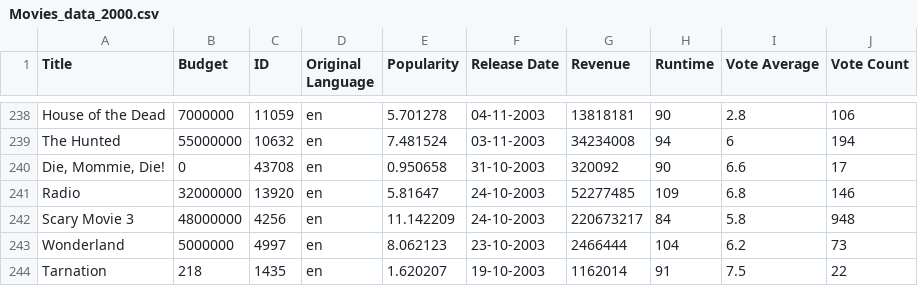
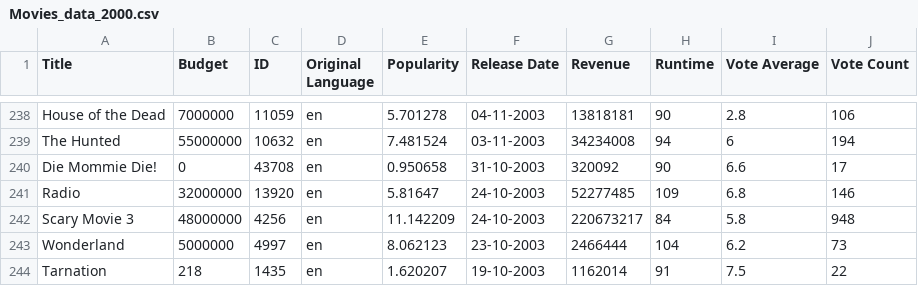
Before and after one commit to Sknag155/Sknag155, a CSV file: Movies_data_2000.csv, drawn as a sheet; only a part is shown, gaps mark what is left out.

Commit message:
Update Movies_data_2000.csv

```diff
--- a/Movies_data_2000.csv
+++ b/Movies_data_2000.csv
@@ -239,3 +239,3 @@ House of the Dead	7000000	11059	en	5.701278	04-11-2003	13818181	90	2.8	106
 The Hunted	55000000	10632	en	7.481524	03-11-2003	34234008	94	6	194
-Die, Mommie, Die!	0	43708	en	0.950658	31-10-2003	320092	90	6.6	17
+Die Mommie Die!	0	43708	en	0.950658	31-10-2003	320092	90	6.6	17
 Radio	32000000	13920	en	5.81647	24-10-2003	52277485	109	6.8	146
```
